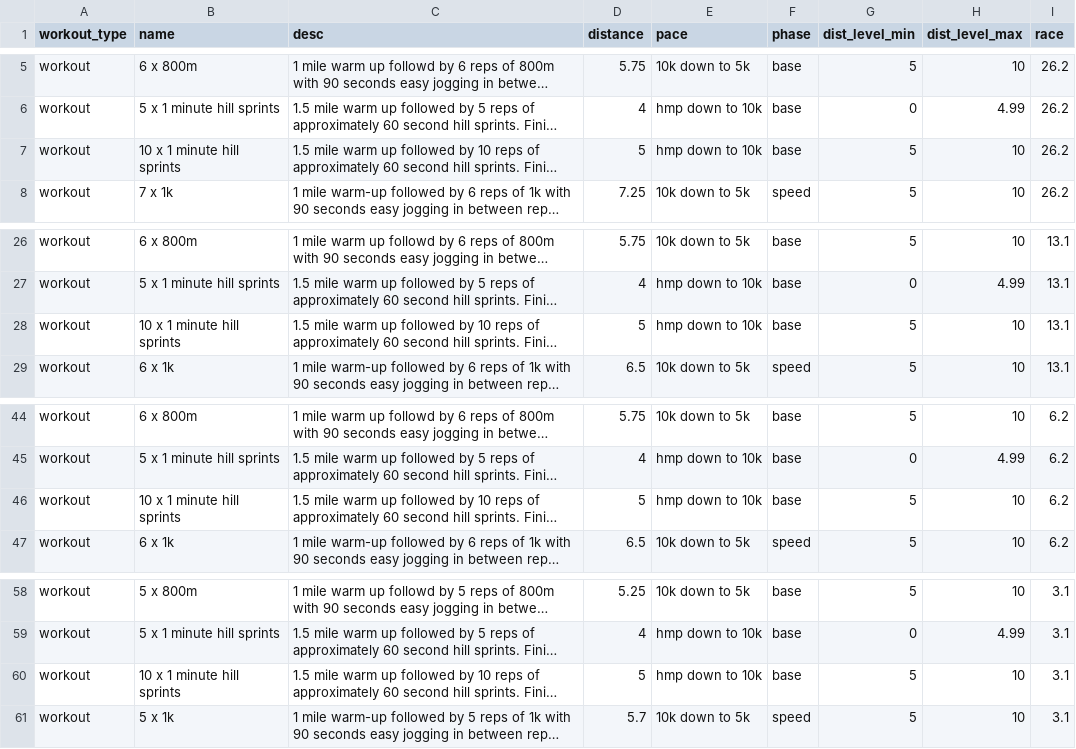
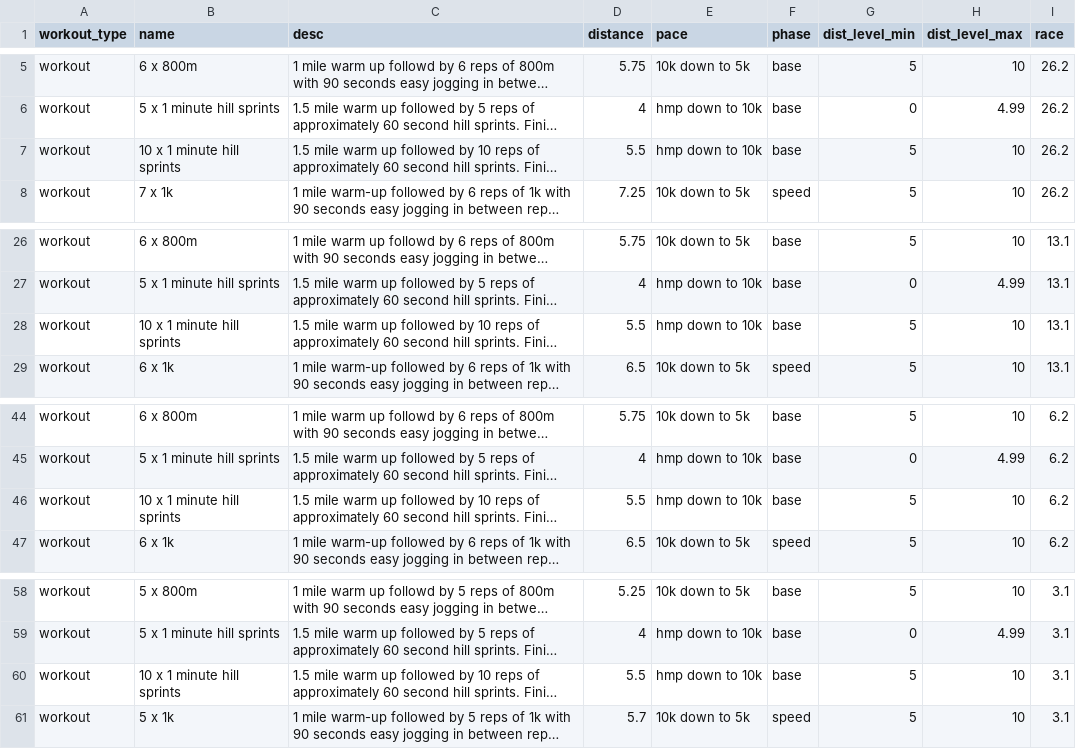
Before and after one commit to nickxscott/MachineCoaching, a CSV file: workouts/workouts.csv, drawn as a sheet; only a part is shown, gaps mark what is left out; long unchanged cells end in …; the diff names each change by its address in the sheet, - before the commit and + after, or states it on an @@ line.

Commit message:
update to workouts.csv

```diff
--- a/workouts/workouts.csv
+++ b/workouts/workouts.csv
-D7 (distance): 5
+D7 (distance): 5.5
-D28 (distance): 5
+D28 (distance): 5.5
-D46 (distance): 5
+D46 (distance): 5.5
-D60 (distance): 5
+D60 (distance): 5.5
```
